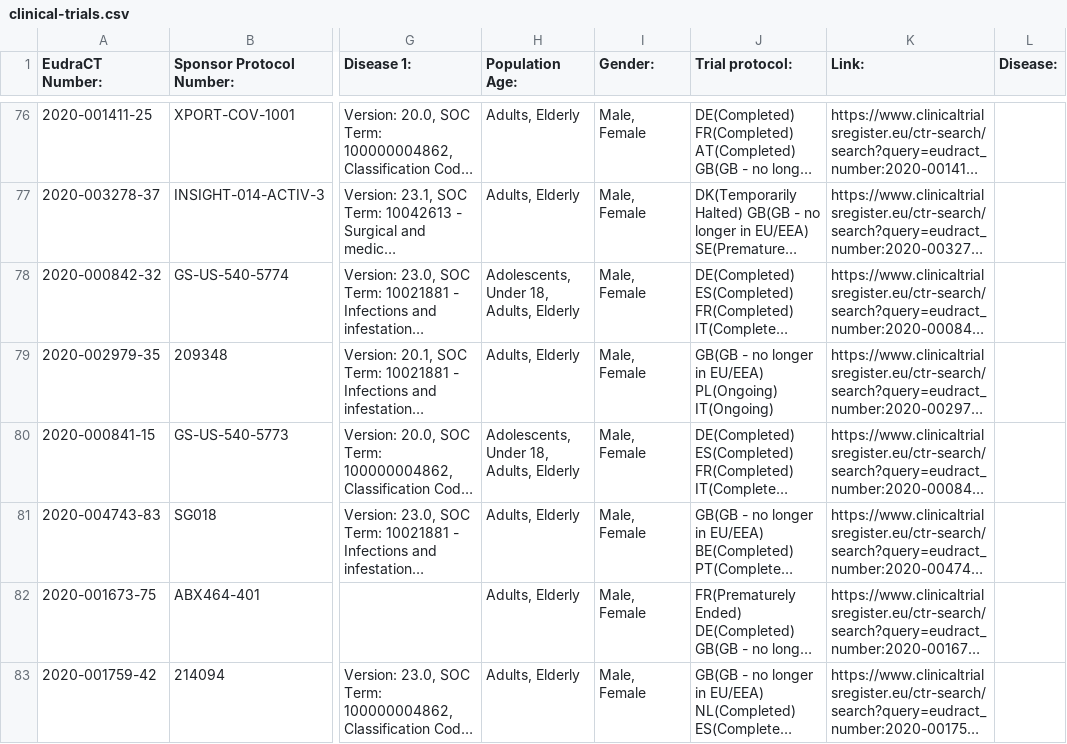
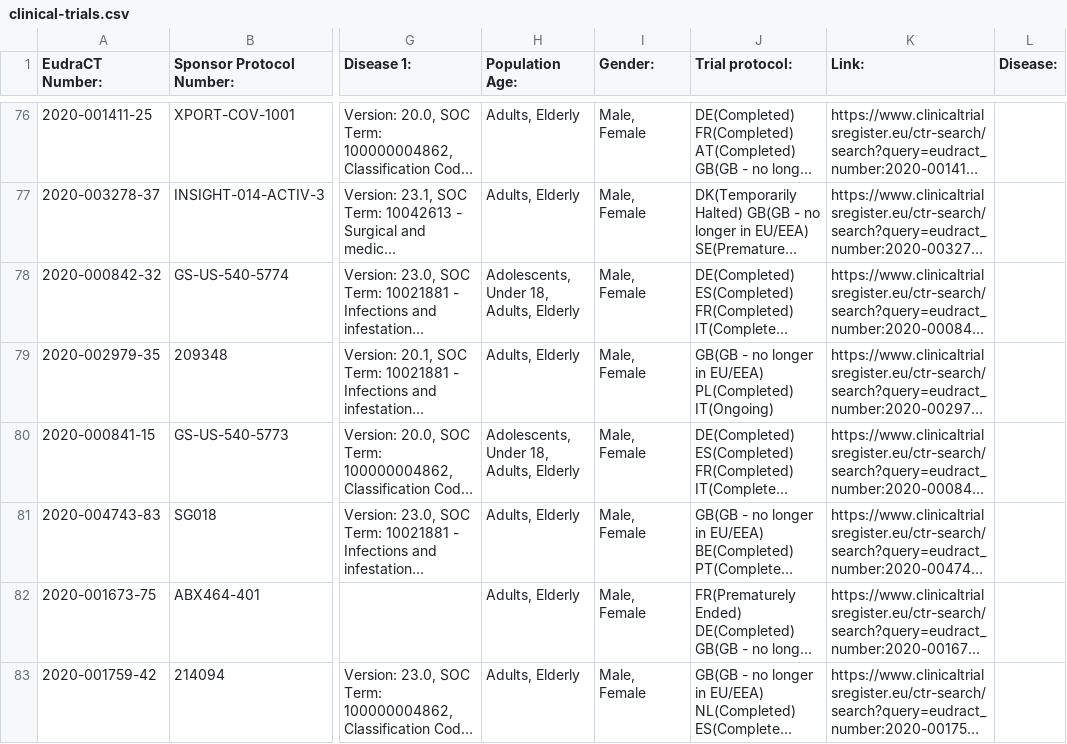
Before and after one commit to mskabirkhan/clinical-trials, a CSV file: data/clinical-trials.csv, drawn as a sheet; only a part is shown, gaps mark what is left out; long unchanged cells end in …; the diff names each change by its address in the sheet, - before the commit and + after, or states it on an @@ line.

Commit message:
Commit new datasets

```diff
--- a/data/clinical-trials.csv
+++ b/data/clinical-trials.csv
-J79 (Trial protocol:): …in EU/EEA) PL(Ongoing) IT(Ongoing)
+J79 (Trial protocol:): …in EU/EEA) PL(Completed) IT(Ongoing)
```
Also changed, not shown: 3 other files.
